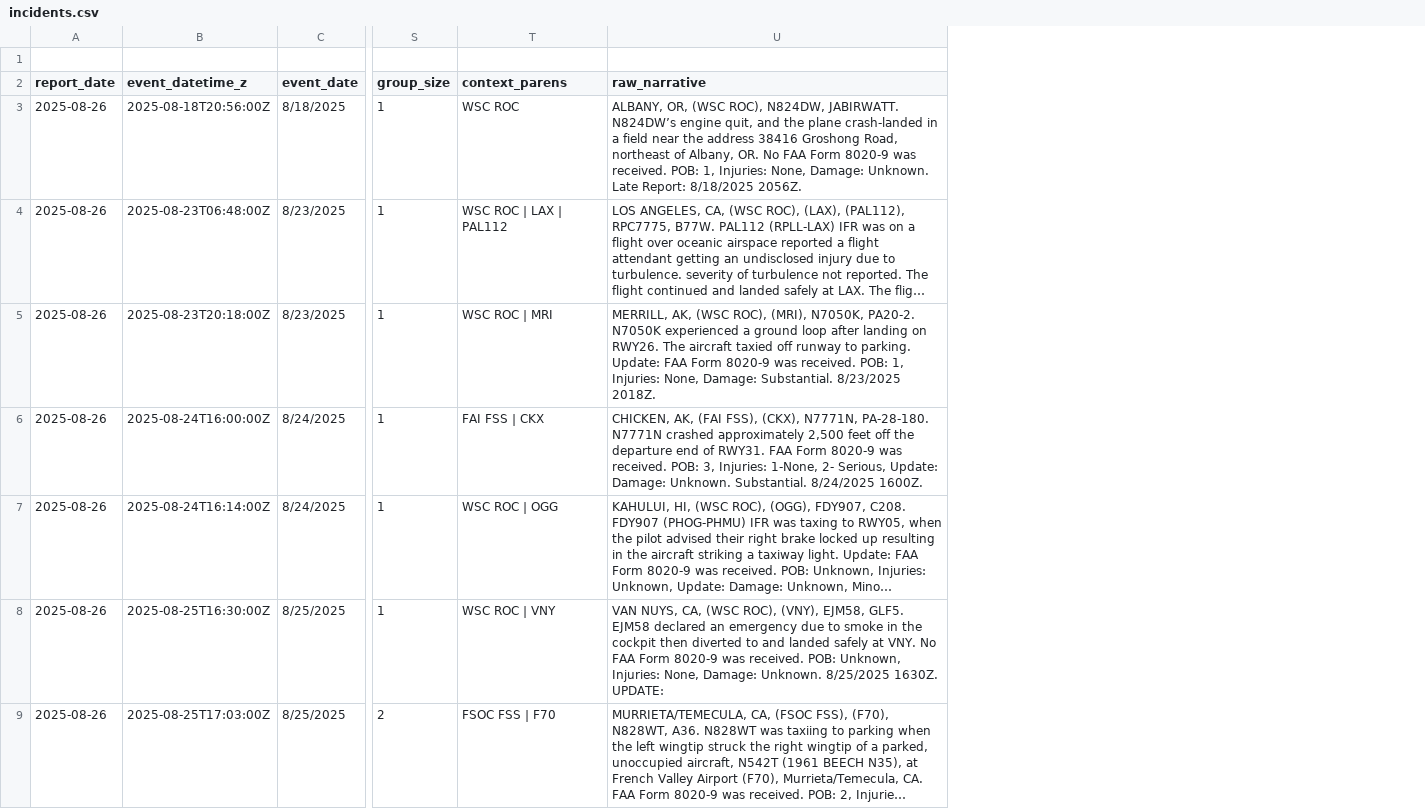
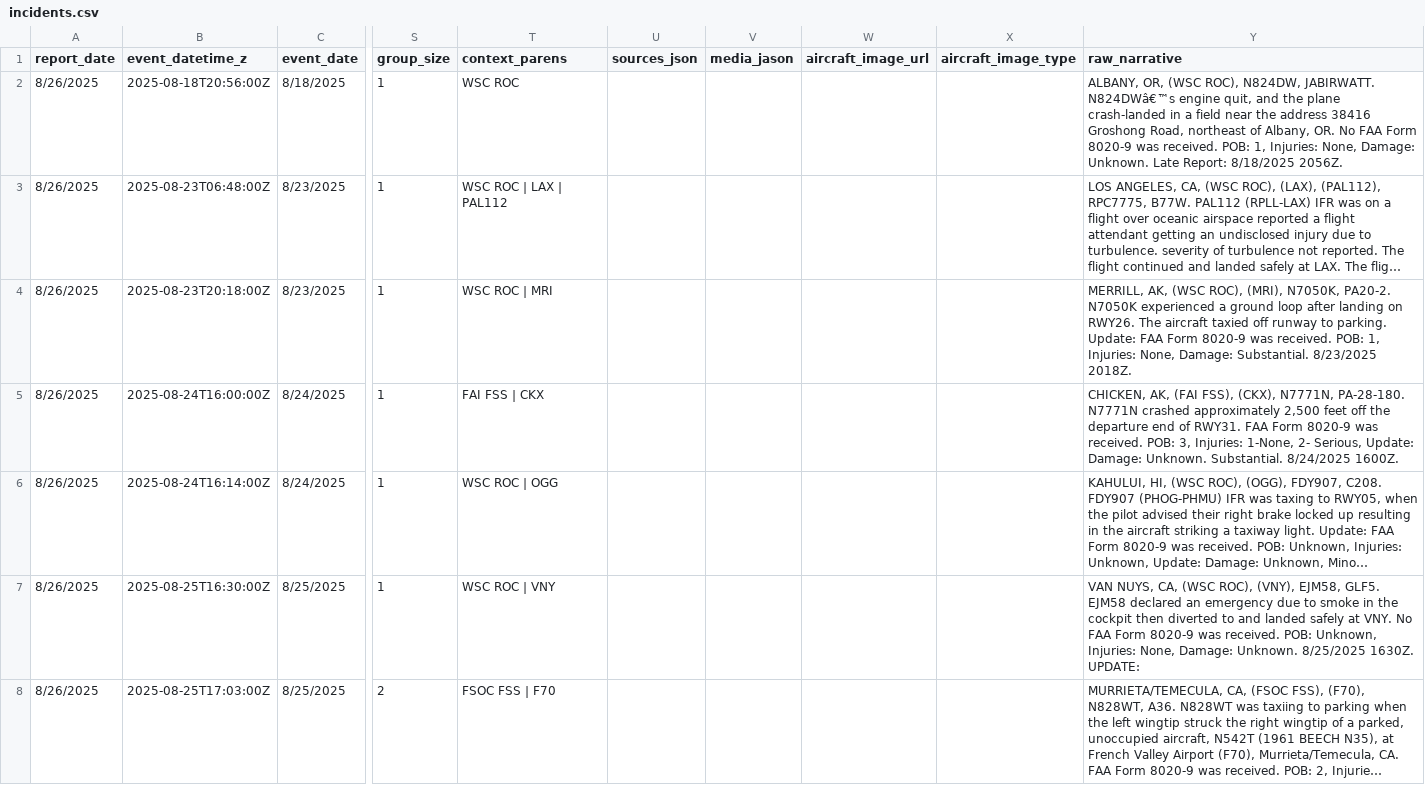
Before and after one commit to afstafaa/alaska-aviation-incidents, a CSV file: data/incidents.csv, drawn as a sheet; only a part is shown, gaps mark what is left out; long unchanged cells end in …; removed rows and columns are numbered as before the commit, all else as after; rows hold the shown columns only; the diff covers the shown part only; the diff names each change by its address in the sheet, - before the commit and + after, or states it on an @@ line.

```diff
--- a/data/incidents.csv
+++ b/data/incidents.csv
+column U (sources_json), empty
+column V (media_jason), empty
+column W (aircraft_image_url), empty
+column X (aircraft_image_type), empty
-row 1: (empty)
-A2:A8 (report_date): 2025-08-26
+A2:A8 (report_date): 8/26/2025
-Y2 (raw_narrative): …N824DW, JABIRWATT. N824DW’s engine quit,…
+Y2 (raw_narrative): …N824DW, JABIRWATT. N824DWâ€™s engine quit,…
```
Also changed, not shown: 24 edited cells elsewhere in this file, 1 other file.
